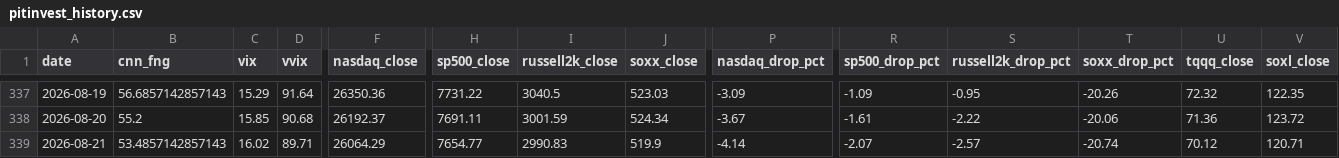
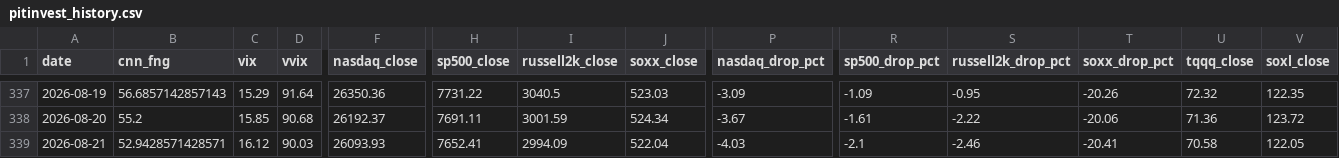
Before and after one commit to komubal-del/pitinvest-bot, a CSV file: pitinvest_history.csv, drawn as a sheet; only a part is shown, gaps mark what is left out; the diff covers the shown part only; the diff names each change by its address in the sheet, - before the commit and + after, or states it on an @@ line.

```diff
--- a/pitinvest_history.csv
+++ b/pitinvest_history.csv
-B339 (cnn_fng): 53.4857142857143
+B339 (cnn_fng): 52.9428571428571
-C339 (vix): 16.02
+C339 (vix): 16.12
-D339 (vvix): 89.71
+D339 (vvix): 90.03
-F339 (nasdaq_close): 26064.29
+F339 (nasdaq_close): 26093.93
-H339 (sp500_close): 7654.77
+H339 (sp500_close): 7652.41
-I339 (russell2k_close): 2990.83
+I339 (russell2k_close): 2994.09
-J339 (soxx_close): 519.9
+J339 (soxx_close): 522.04
-P339 (nasdaq_drop_pct): -4.14
+P339 (nasdaq_drop_pct): -4.03
-R339 (sp500_drop_pct): -2.07
+R339 (sp500_drop_pct): -2.1
-S339 (russell2k_drop_pct): -2.57
+S339 (russell2k_drop_pct): -2.46
-T339 (soxx_drop_pct): -20.74
+T339 (soxx_drop_pct): -20.41
-U339 (tqqq_close): 70.12
+U339 (tqqq_close): 70.58
-V339 (soxl_close): 120.71
+V339 (soxl_close): 122.05
```
Also changed, not shown: 6 edited cells elsewhere in this file, 2 other files.
